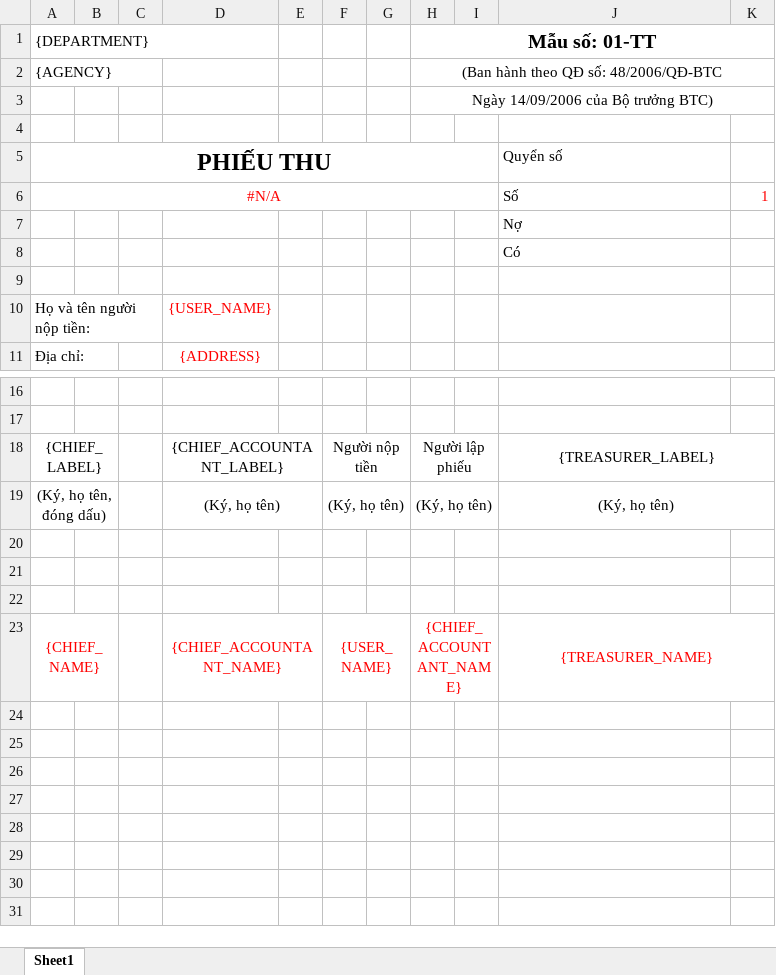
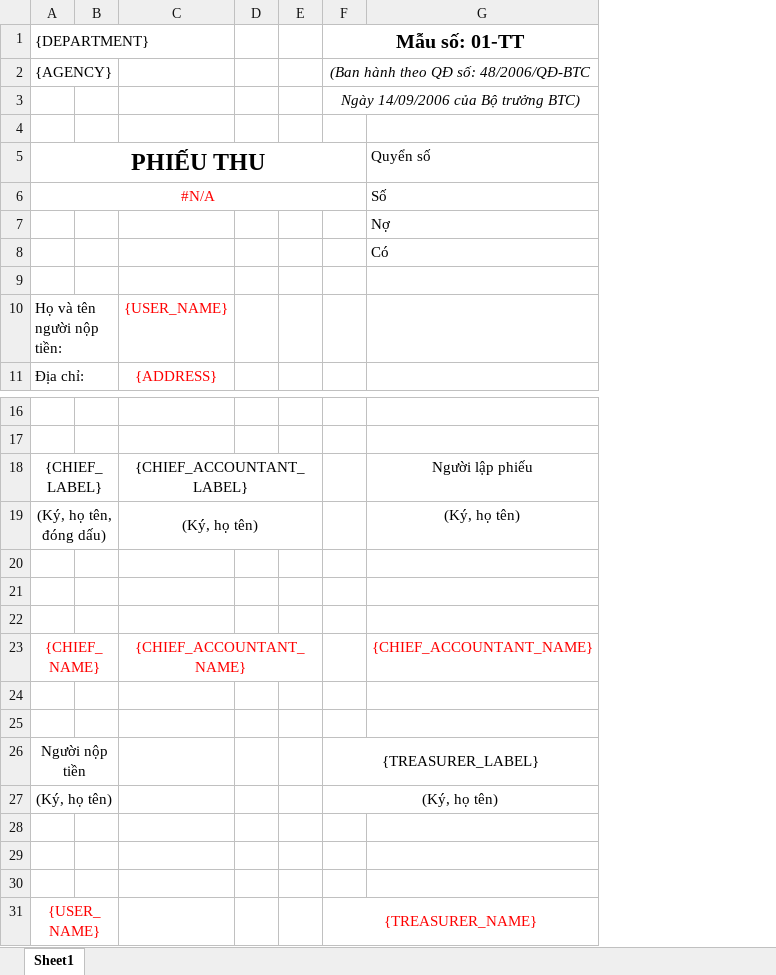
Before and after one commit to chaule97/PublicLedger, an Excel workbook: templates/PHIEU_THU.xlsx, sheet Sheet1, drawn as a sheet; only a part is shown, gaps mark what is left out; values as stored, in another font and other column widths than the file's, no borders; removed rows and columns are numbered as before the commit, all else as after; the diff names each change by its address in the sheet, - before the commit and + after, or states it on an @@ line.

```diff
--- a/templates/PHIEU_THU.xlsx (sheet Sheet1)
+++ b/templates/PHIEU_THU.xlsx (sheet Sheet1)
-column C, empty
-column F, rows 18-23: Người nộp tiền | (Ký, họ tên) |  |  |  | {USER_NAME}
-column I, empty
-column K, row 6: 1
-F2:F3 italic: off
+F2:F3 italic: on
-D18:E18 merged
+C18:E18 merged
-F18 (Mẫu số: 01-TT): Người lập phiếu
+F18 (Mẫu số: 01-TT): (empty)
-H18:I18 merged
-G18: {TREASURER_LABEL}
+G18: Người lập phiếu
-J18:K18 merged
-D19:E19 merged
+C19:E19 merged
-F19 (Mẫu số: 01-TT): (Ký, họ tên)
+F19 (Mẫu số: 01-TT): (empty)
-H19:I19 merged
-J19:K19 merged
-D23:E23 merged
+C23:E23 merged
-F23 (Mẫu số: 01-TT): {CHIEF_ACCOUNTANT_NAME}
+F23 (Mẫu số: 01-TT): (empty)
-H23:I23 merged
-G23: {TREASURER_NAME}
+G23: {CHIEF_ACCOUNTANT_NAME}
-J23:K23 merged
+row 24: (empty)
+row 25: (empty)
+row 26: Người nộp tiền |  |  |  |  | {TREASURER_LABEL}
+row 27: (Ký, họ tên) |  |  |  |  | (Ký, họ tên)
+row 28: (empty)
+row 29: (empty)
+row 30: (empty)
+row 31: {USER_NAME} |  |  |  |  | {TREASURER_NAME}
```
Also changed, not shown: templates/PHIEU_CHI.xlsx.
